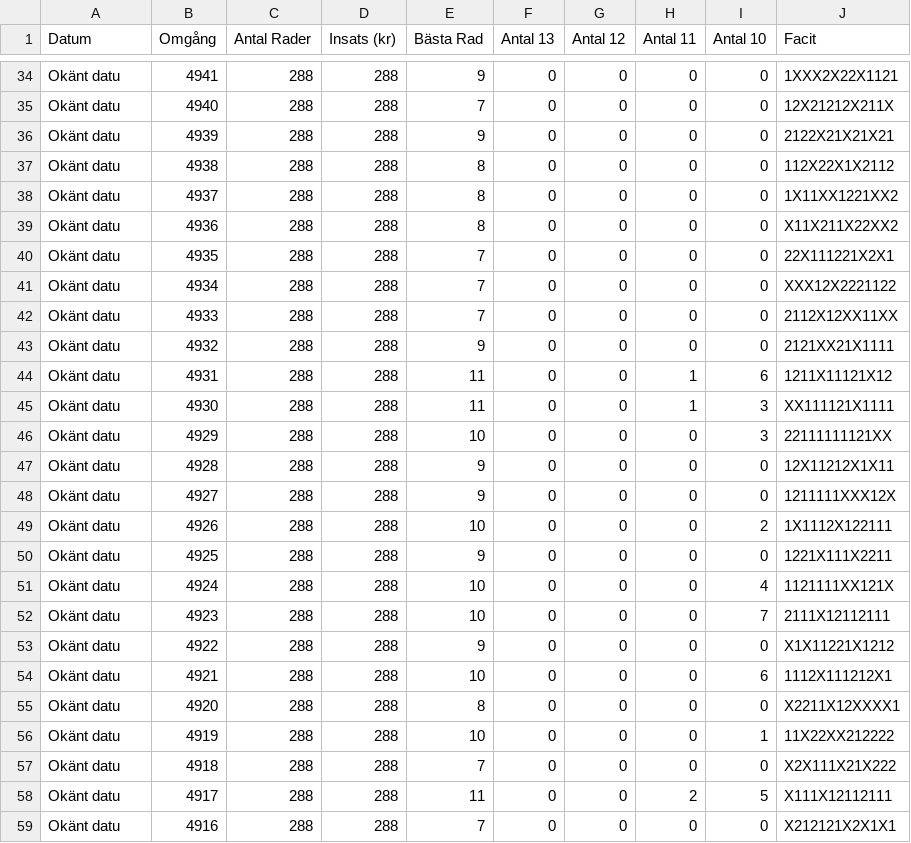
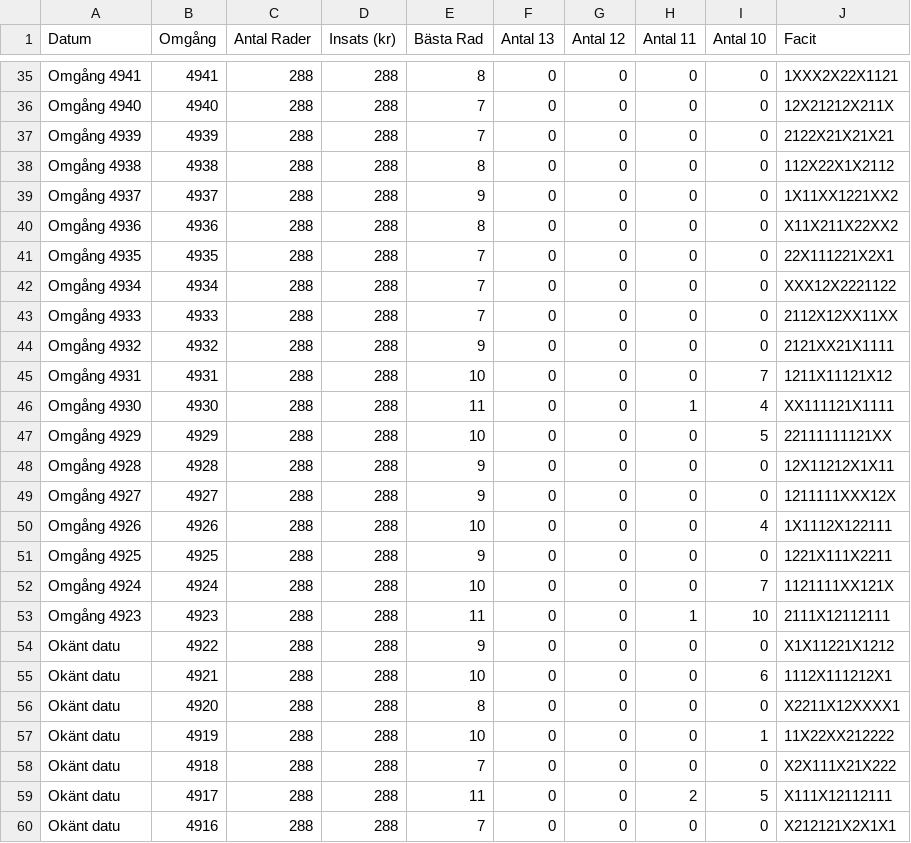
Before and after one commit to bjorndalman/website, a CSV file: data/stryktipset_history_challenger.csv, drawn as a sheet; only a part is shown, gaps mark what is left out; addresses are those after the commit; the diff covers the shown part only; the diff names each change by its address in the sheet, - before the commit and + after, or states it on an @@ line.

```diff
--- a/data/stryktipset_history_challenger.csv
+++ b/data/stryktipset_history_challenger.csv
-A35 (Datum): Okänt datu
+A35 (Datum): Omgång 4941
-E35 (Bästa Rad): 9
+E35 (Bästa Rad): 8
-A36 (Datum): Okänt datu
+A36 (Datum): Omgång 4940
-A37 (Datum): Okänt datu
+A37 (Datum): Omgång 4939
-E37 (Bästa Rad): 9
+E37 (Bästa Rad): 7
-A38 (Datum): Okänt datu
+A38 (Datum): Omgång 4938
-A39 (Datum): Okänt datu
+A39 (Datum): Omgång 4937
-E39 (Bästa Rad): 8
+E39 (Bästa Rad): 9
-A40 (Datum): Okänt datu
+A40 (Datum): Omgång 4936
-A41 (Datum): Okänt datu
+A41 (Datum): Omgång 4935
-A42 (Datum): Okänt datu
+A42 (Datum): Omgång 4934
-A43 (Datum): Okänt datu
+A43 (Datum): Omgång 4933
-A44 (Datum): Okänt datu
+A44 (Datum): Omgång 4932
-A45 (Datum): Okänt datu
+A45 (Datum): Omgång 4931
-E45 (Bästa Rad): 11
+E45 (Bästa Rad): 10
-H45 (Antal 11): 1
+H45 (Antal 11): 0
-I45 (Antal 10): 6
+I45 (Antal 10): 7
-A46 (Datum): Okänt datu
+A46 (Datum): Omgång 4930
-I46 (Antal 10): 3
+I46 (Antal 10): 4
-A47 (Datum): Okänt datu
+A47 (Datum): Omgång 4929
-I47 (Antal 10): 3
+I47 (Antal 10): 5
-A48 (Datum): Okänt datu
+A48 (Datum): Omgång 4928
-A49 (Datum): Okänt datu
+A49 (Datum): Omgång 4927
-A50 (Datum): Okänt datu
+A50 (Datum): Omgång 4926
-I50 (Antal 10): 2
+I50 (Antal 10): 4
-A51 (Datum): Okänt datu
+A51 (Datum): Omgång 4925
-A52 (Datum): Okänt datu
+A52 (Datum): Omgång 4924
-I52 (Antal 10): 4
+I52 (Antal 10): 7
-A53 (Datum): Okänt datu
+A53 (Datum): Omgång 4923
-E53 (Bästa Rad): 10
+E53 (Bästa Rad): 11
-H53 (Antal 11): 0
+H53 (Antal 11): 1
-I53 (Antal 10): 7
+I53 (Antal 10): 10
```
Also changed, not shown: 1 added row and 48 edited cells elsewhere in this file.
